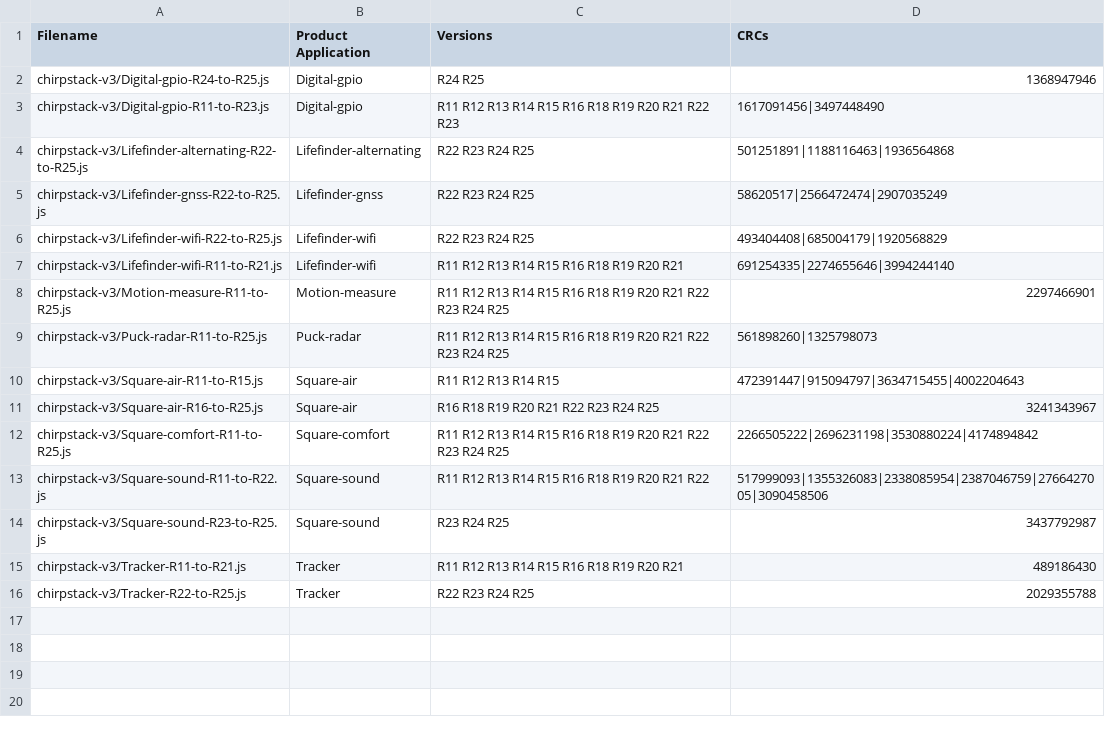
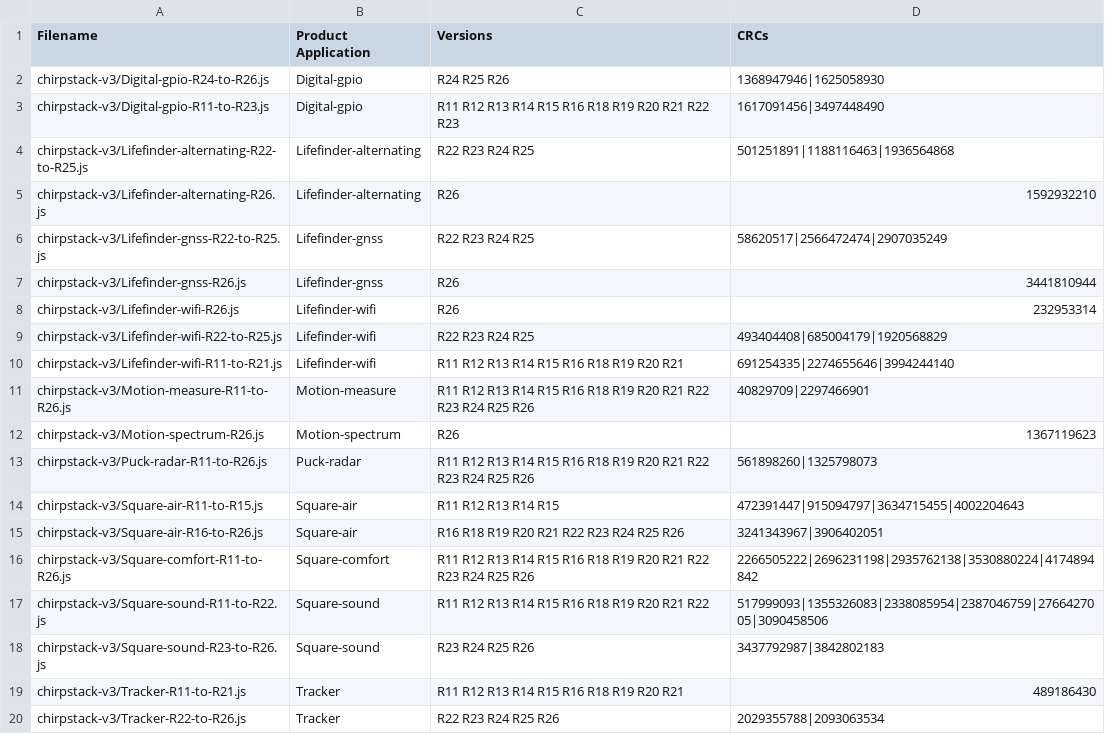
Before and after one commit to Sensative/vsm-translator-open-source, a CSV file: basic-translators/chirpstack-v3/1-dots-basic-chirpstack-v3-translators-index.csv, drawn as a sheet.

```diff
--- a/basic-translators/chirpstack-v3/1-dots-basic-chirpstack-v3-translators-index.csv
+++ b/basic-translators/chirpstack-v3/1-dots-basic-chirpstack-v3-translators-index.csv
@@ -1,16 +1,20 @@
 Filename,Product Application,Versions,CRCs
-chirpstack-v3/Digital-gpio-R24-to-R25.js,Digital-gpio,R24 R25,1368947946
+chirpstack-v3/Digital-gpio-R24-to-R26.js,Digital-gpio,R24 R25 R26,1368947946|1625058930
 chirpstack-v3/Digital-gpio-R11-to-R23.js,Digital-gpio,R11 R12 R13 R14 R15 R16 R18 R19 R20 R21 R22 R23,1617091456|3497448490
 chirpstack-v3/Lifefinder-alternating-R22-to-R25.js,Lifefinder-alternating,R22 R23 R24 R25,501251891|1188116463|1936564868
+chirpstack-v3/Lifefinder-alternating-R26.js,Lifefinder-alternating,R26,1592932210
 chirpstack-v3/Lifefinder-gnss-R22-to-R25.js,Lifefinder-gnss,R22 R23 R24 R25,58620517|2566472474|2907035249
+chirpstack-v3/Lifefinder-gnss-R26.js,Lifefinder-gnss,R26,3441810944
+chirpstack-v3/Lifefinder-wifi-R26.js,Lifefinder-wifi,R26,232953314
 chirpstack-v3/Lifefinder-wifi-R22-to-R25.js,Lifefinder-wifi,R22 R23 R24 R25,493404408|685004179|1920568829
 chirpstack-v3/Lifefinder-wifi-R11-to-R21.js,Lifefinder-wifi,R11 R12 R13 R14 R15 R16 R18 R19 R20 R21,691254335|2274655646|3994244140
-chirpstack-v3/Motion-measure-R11-to-R25.js,Motion-measure,R11 R12 R13 R14 R15 R16 R18 R19 R20 R21 R22 R23 R24 R25,2297466901
-chirpstack-v3/Puck-radar-R11-to-R25.js,Puck-radar,R11 R12 R13 R14 R15 R16 R18 R19 R20 R21 R22 R23 R24 R25,561898260|1325798073
+chirpstack-v3/Motion-measure-R11-to-R26.js,Motion-measure,R11 R12 R13 R14 R15 R16 R18 R19 R20 R21 R22 R23 R24 R25 R26,40829709|2297466901
+chirpstack-v3/Motion-spectrum-R26.js,Motion-spectrum,R26,1367119623
+chirpstack-v3/Puck-radar-R11-to-R26.js,Puck-radar,R11 R12 R13 R14 R15 R16 R18 R19 R20 R21 R22 R23 R24 R25 R26,561898260|1325798073
 chirpstack-v3/Square-air-R11-to-R15.js,Square-air,R11 R12 R13 R14 R15,472391447|915094797|3634715455|4002204643
-chirpstack-v3/Square-air-R16-to-R25.js,Square-air,R16 R18 R19 R20 R21 R22 R23 R24 R25,3241343967
-chirpstack-v3/Square-comfort-R11-to-R25.js,Square-comfort,R11 R12 R13 R14 R15 R16 R18 R19 R20 R21 R22 R23 R24 R25,2266505222|2696231198|3530880224|4174894842
+chirpstack-v3/Square-air-R16-to-R26.js,Square-air,R16 R18 R19 R20 R21 R22 R23 R24 R25 R26,3241343967|3906402051
+chirpstack-v3/Square-comfort-R11-to-R26.js,Square-comfort,R11 R12 R13 R14 R15 R16 R18 R19 R20 R21 R22 R23 R24 R25 R26,2266505222|2696231198|2935762138|3530880224|4174894842
 chirpstack-v3/Square-sound-R11-to-R22.js,Square-sound,R11 R12 R13 R14 R15 R16 R18 R19 R20 R21 R22,517999093|1355326083|2338085954|2387046759|2766427005|3090458506
-chirpstack-v3/Square-sound-R23-to-R25.js,Square-sound,R23 R24 R25,3437792987
+chirpstack-v3/Square-sound-R23-to-R26.js,Square-sound,R23 R24 R25 R26,3437792987|3842802183
 chirpstack-v3/Tracker-R11-to-R21.js,Tracker,R11 R12 R13 R14 R15 R16 R18 R19 R20 R21,489186430
-chirpstack-v3/Tracker-R22-to-R25.js,Tracker,R22 R23 R24 R25,2029355788
+chirpstack-v3/Tracker-R22-to-R26.js,Tracker,R22 R23 R24 R25 R26,2029355788|2093063534
```
Also changed, not shown: basic-translators/thethingsnetwork-chirpstack-v4/1-dots-basic-ttn-and-chirpstack-v4-translators-index.csv, 37 other files.
